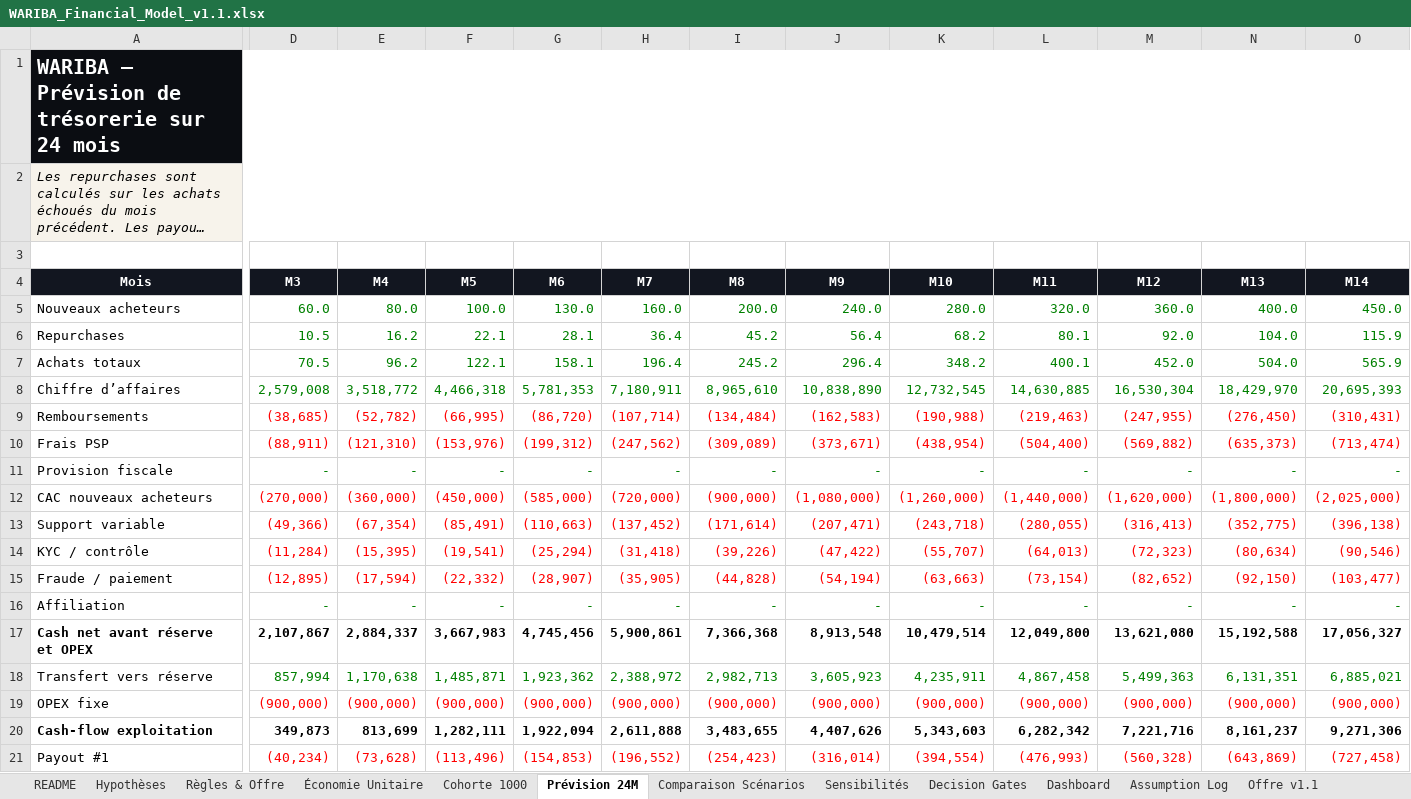
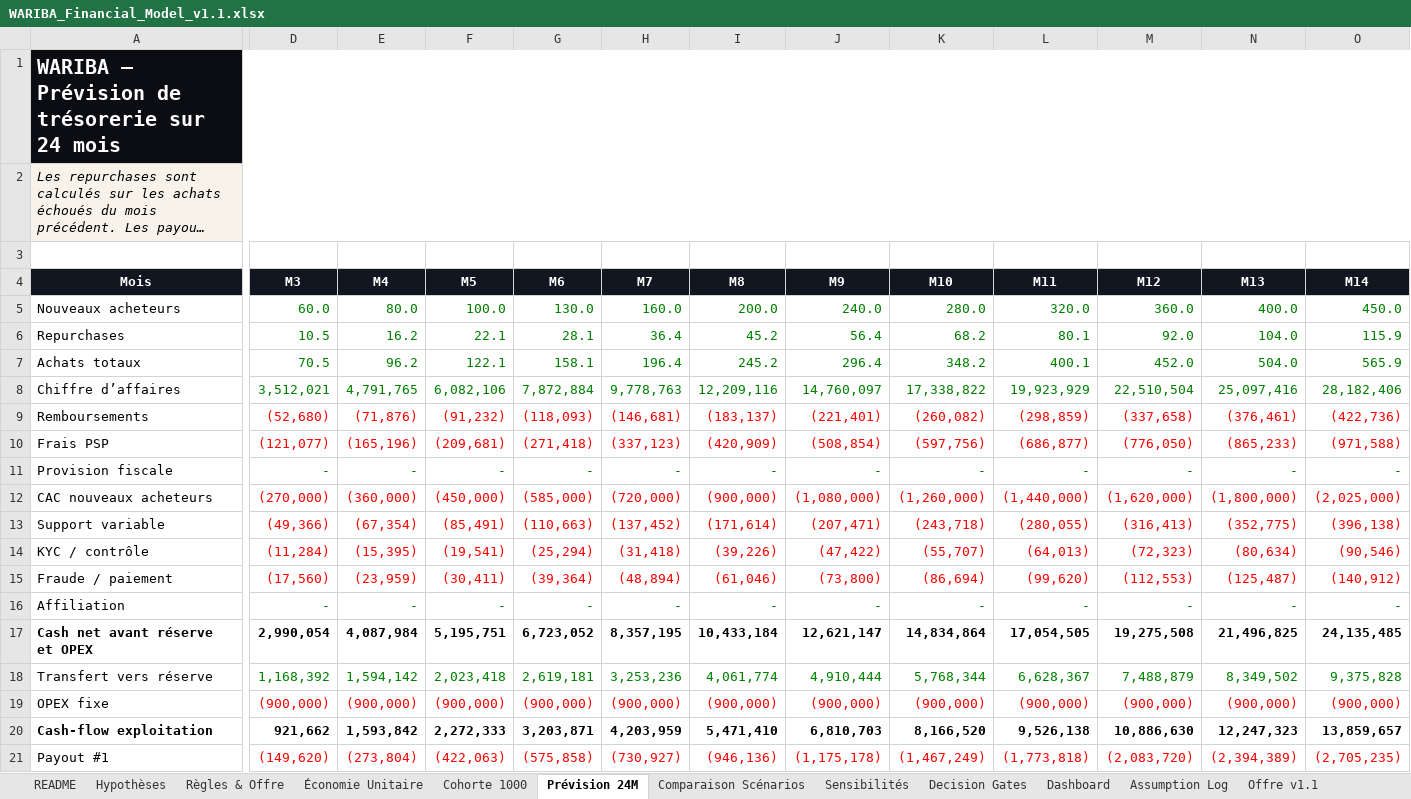
Before and after one commit to rodthenewcomer/wariba-platform, an Excel workbook: docs/03-finance/WARIBA_Financial_Model_v1.1.xlsx, sheet Prévision 24M, drawn as a sheet; only a part is shown, gaps mark what is left out; long unchanged cells end in …; values as stored, in another font and other column widths than the file's, no borders; conditional formats not drawn; removed rows and columns are numbered as before the commit, all else as after; rows hold the shown columns only; the diff covers the shown part only; the diff names each change by its address in the sheet, - before the commit and + after, or states it on an @@ line.

```diff
--- a/docs/03-finance/WARIBA_Financial_Model_v1.1.xlsx (sheet Prévision 24M)
+++ b/docs/03-finance/WARIBA_Financial_Model_v1.1.xlsx (sheet Prévision 24M)
-row 8: Chiffre d’affaires | 2,579,008 | 3,518,772 | 4,466,318 | 5,781,353 | 7,180,911 | 8,965,610 | 10,838,890 | 12,732,545 | 14,630,885 | 16,530,304 | 18,429,970 | 20,695,393
-row 9: Remboursements | (38,685) | (52,782) | (66,995) | (86,720) | (107,714) | (134,484) | (162,583) | (190,988) | (219,463) | (247,955) | (276,450) | (310,431)
-row 10: Frais PSP | (88,911) | (121,310) | (153,976) | (199,312) | (247,562) | (309,089) | (373,671) | (438,954) | (504,400) | (569,882) | (635,373) | (713,474)
+row 8: Chiffre d’affaires | 3,512,021 | 4,791,765 | 6,082,106 | 7,872,884 | 9,778,763 | 12,209,116 | 14,760,097 | 17,338,822 | 19,923,929 | 22,510,504 | 25,097,416 | 28,182,406
+row 9: Remboursements | (52,680) | (71,876) | (91,232) | (118,093) | (146,681) | (183,137) | (221,401) | (260,082) | (298,859) | (337,658) | (376,461) | (422,736)
+row 10: Frais PSP | (121,077) | (165,196) | (209,681) | (271,418) | (337,123) | (420,909) | (508,854) | (597,756) | (686,877) | (776,050) | (865,233) | (971,588)
-row 15: Fraude / paiement | (12,895) | (17,594) | (22,332) | (28,907) | (35,905) | (44,828) | (54,194) | (63,663) | (73,154) | (82,652) | (92,150) | (103,477)
+row 15: Fraude / paiement | (17,560) | (23,959) | (30,411) | (39,364) | (48,894) | (61,046) | (73,800) | (86,694) | (99,620) | (112,553) | (125,487) | (140,912)
-row 17: Cash net avant réserve et OPEX | 2,107,867 | 2,884,337 | 3,667,983 | 4,745,456 | 5,900,861 | 7,366,368 | 8,913,548 | 10,479,514 | 12,049,800 | 13,621,080 | 15,192,588 | 17,056,327
-row 18: Transfert vers réserve | 857,994 | 1,170,638 | 1,485,871 | 1,923,362 | 2,388,972 | 2,982,713 | 3,605,923 | 4,235,911 | 4,867,458 | 5,499,363 | 6,131,351 | 6,885,021
+row 17: Cash net avant réserve et OPEX | 2,990,054 | 4,087,984 | 5,195,751 | 6,723,052 | 8,357,195 | 10,433,184 | 12,621,147 | 14,834,864 | 17,054,505 | 19,275,508 | 21,496,825 | 24,135,485
+row 18: Transfert vers réserve | 1,168,392 | 1,594,142 | 2,023,418 | 2,619,181 | 3,253,236 | 4,061,774 | 4,910,444 | 5,768,344 | 6,628,367 | 7,488,879 | 8,349,502 | 9,375,828
-row 20: Cash-flow exploitation | 349,873 | 813,699 | 1,282,111 | 1,922,094 | 2,611,888 | 3,483,655 | 4,407,626 | 5,343,603 | 6,282,342 | 7,221,716 | 8,161,237 | 9,271,306
+row 20: Cash-flow exploitation | 921,662 | 1,593,842 | 2,272,333 | 3,203,871 | 4,203,959 | 5,471,410 | 6,810,703 | 8,166,520 | 9,526,138 | 10,886,630 | 12,247,323 | 13,859,657
-D21 (M3): (40,234)
+D21 (M3): (149,620)
-E21 (M4): (73,628)
+E21 (M4): (273,804)
-F21 (M5): (113,496)
+F21 (M5): (422,063)
-G21 (M6): (154,853)
+G21 (M6): (575,858)
-H21 (M7): (196,552)
+H21 (M7): (730,927)
-I21 (M8): (254,423)
+I21 (M8): (946,136)
-J21 (M9): (316,014)
+J21 (M9): (1,175,178)
-K21 (M10): (394,554)
+K21 (M10): (1,467,249)
-L21 (M11): (476,993)
+L21 (M11): (1,773,818)
-M21 (M12): (560,328)
+M21 (M12): (2,083,720)
-N21 (M13): (643,869)
+N21 (M13): (2,394,389)
-O21 (M14): (727,458)
+O21 (M14): (2,705,235)
```
Also changed, not shown: 4 added rows, 4 removed rows and 156 edited cells elsewhere in this sheet, sheet Dashboard, sheet Sensibilités, sheet Cohorte 1000, sheet Économie Unitaire, sheet Hypothèses, sheet Règles & Offre, 5 more sheets, formulas that keep their value, charts or pictures, 46 other files.
